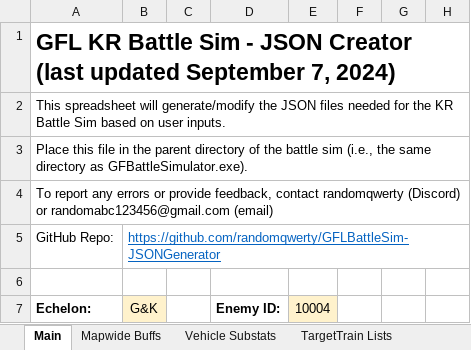
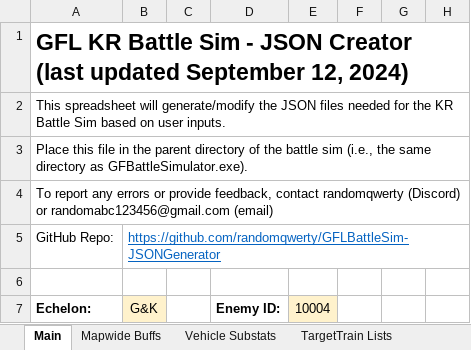
Before and after one commit to randomqwerty/GFLBattleSim-JSONGenerator, an Excel workbook: GFL KR Battle Sim - JSON Generator.xlsm, sheet Main, drawn as a sheet; only a part is shown; values as stored, in another font and other column widths than the file's, no borders; charts and pictures and conditional formats not drawn; the diff names each change by its address in the sheet, - before the commit and + after, or states it on an @@ line.

```diff
--- a/GFL KR Battle Sim - JSON Generator.xlsm (sheet Main)
+++ b/GFL KR Battle Sim - JSON Generator.xlsm (sheet Main)
-A1 (Echelon:): …updated September 7, 2024)
+A1 (Echelon:): …updated September 12, 2024)
```
Also changed, not shown: charts or pictures, 1 other file.
